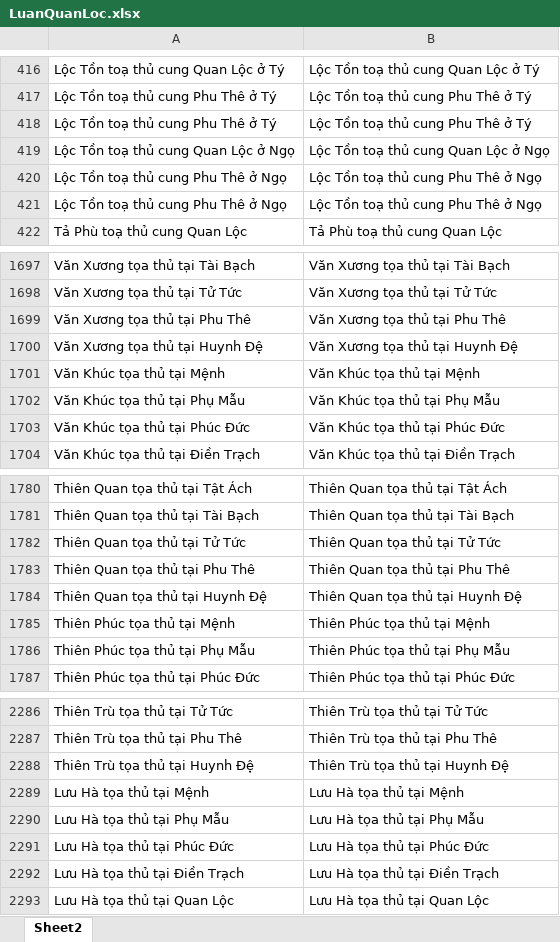
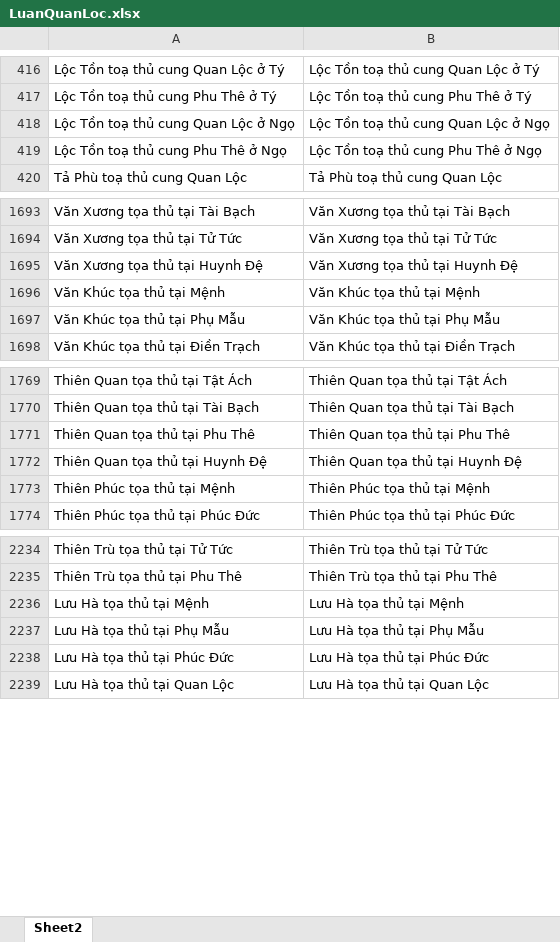
Before and after one commit to Donniehieu/LuanGiaiTuViBacPhai, an Excel workbook: LuanQuanLoc.xlsx, sheet Sheet2, drawn as a sheet; only a part is shown, gaps mark what is left out; values as stored, in another font and other column widths than the file's, no borders; conditional formats not drawn; removed rows and columns are numbered as before the commit, all else as after; the diff covers the shown part only; the diff names each change by its address in the sheet, - before the commit and + after, or states it on an @@ line.

```diff
--- a/LuanQuanLoc.xlsx (sheet Sheet2)
+++ b/LuanQuanLoc.xlsx (sheet Sheet2)
-row 418: Lộc Tồn toạ thủ cung Phu Thê ở Tý | Lộc Tồn toạ thủ cung Phu Thê ở Tý
-row 421: Lộc Tồn toạ thủ cung Phu Thê ở Ngọ | Lộc Tồn toạ thủ cung Phu Thê ở Ngọ
-row 1699: Văn Xương tọa thủ tại Phu Thê | Văn Xương tọa thủ tại Phu Thê
-row 1703: Văn Khúc tọa thủ tại Phúc Đức | Văn Khúc tọa thủ tại Phúc Đức
-row 1782: Thiên Quan tọa thủ tại Tử Tức | Thiên Quan tọa thủ tại Tử Tức
-row 1786: Thiên Phúc tọa thủ tại Phụ Mẫu | Thiên Phúc tọa thủ tại Phụ Mẫu
-row 2288: Thiên Trù tọa thủ tại Huynh Đệ | Thiên Trù tọa thủ tại Huynh Đệ
-row 2292: Lưu Hà tọa thủ tại Điền Trạch | Lưu Hà tọa thủ tại Điền Trạch
```
Also changed, not shown: 412 added rows and 72 removed rows elsewhere in this sheet, LuanDienTrach.xlsx, LuanHuynhDe.xlsx, 12 other files.
